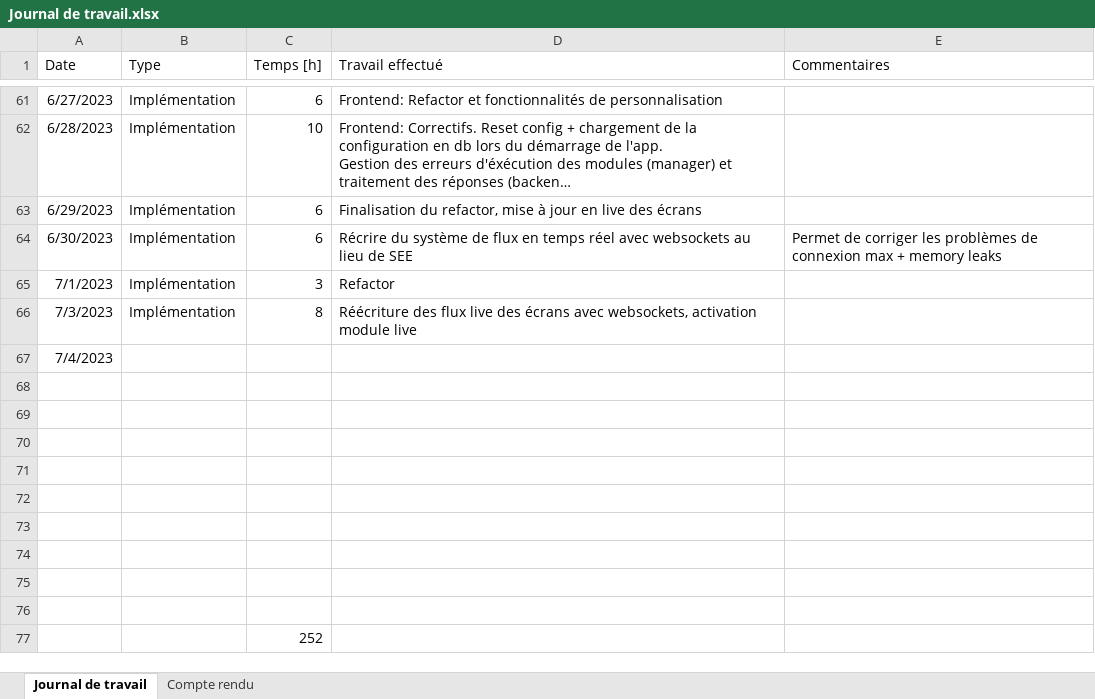
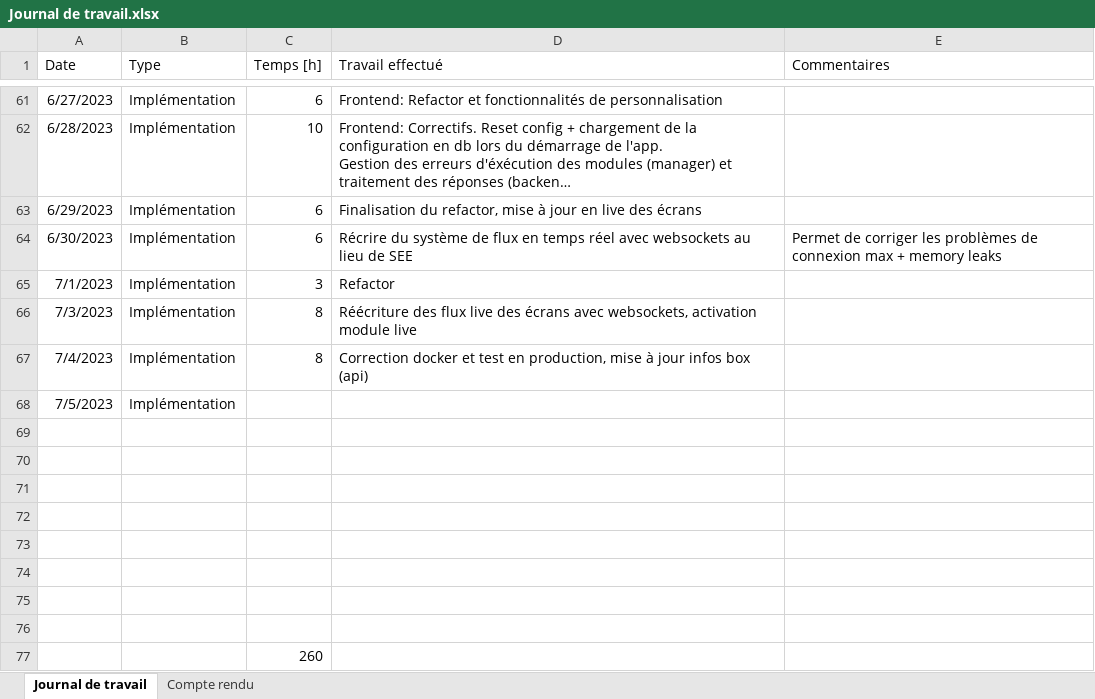
Before and after one commit to nicrausaz/tb-modularapp, an Excel workbook: docs/Journal de travail.xlsx, sheet Journal de travail, drawn as a sheet; only a part is shown, gaps mark what is left out; long unchanged cells end in …; values as stored, in another font and other column widths than the file's, no borders; table styles not drawn; removed rows and columns are numbered as before the commit, all else as after; the diff names each change by its address in the sheet, - before the commit and + after, or states it on an @@ line.

Commit message:
chore: fix docker ?

```diff
--- a/docs/Journal de travail.xlsx (sheet Journal de travail)
+++ b/docs/Journal de travail.xlsx (sheet Journal de travail)
-row 67: 7/4/2023
+row 67: 7/4/2023 | Implémentation | 8 | Correction docker et test en production, mise à jour infos box (api)
+row 68: 7/5/2023 | Implémentation
-row 76: (empty)
-C77 (Temps [h]): 252
+C77 (Temps [h]): 260
```
Also changed, not shown: 9 other files.
